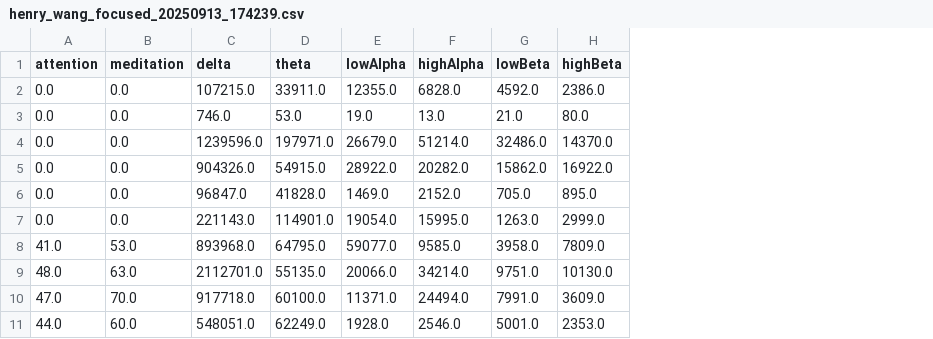
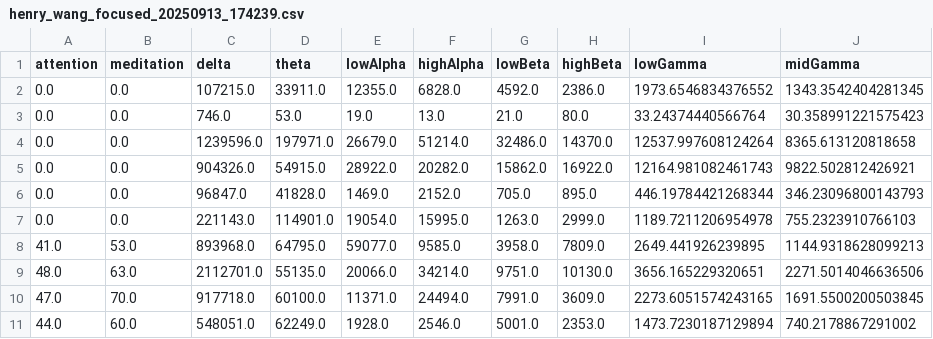
Before and after one commit to AntoDono/HackMIT2025, a CSV file: backend/saved-audio/henry_wang_focused_20250913_174239.csv, drawn as a sheet; only a part is shown; the diff names each change by its address in the sheet, - before the commit and + after, or states it on an @@ line.

Commit message:
feat: good data

```diff
--- a/backend/saved-audio/henry_wang_focused_20250913_174239.csv
+++ b/backend/saved-audio/henry_wang_focused_20250913_174239.csv
+column I (lowGamma), rows 2-11: 1973.6546834376552 | 33.24374440566764 | 12537.997608124264 | 12164.981082461743 | 446.19784421268344 | 1189.7211206954978 | 2649.441926239895 | 3656.165229320651 | 2273.6051574243165 | 1473.7230187129894
+column J (midGamma), rows 2-11: 1343.3542404281345 | 30.358991221575423 | 8365.613120818658 | 9822.502812426921 | 346.23096800143793 | 755.2323910766103 | 1144.9318628099213 | 2271.5014046636506 | 1691.5500200503845 | 740.2178867291002
```
Also changed, not shown: backend/saved-audio/Vaibhav_Vasudevan_surprise_20250913_181611.csv, backend/saved-audio/victor_desouza_relax_20250913_193033.csv, 35 other files.
